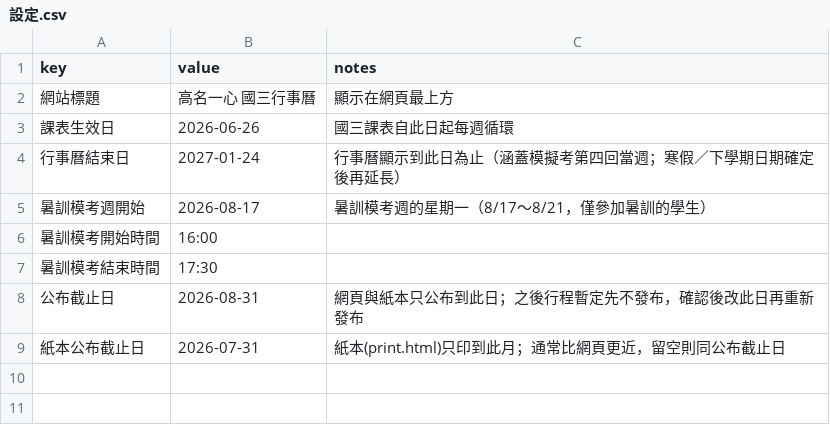
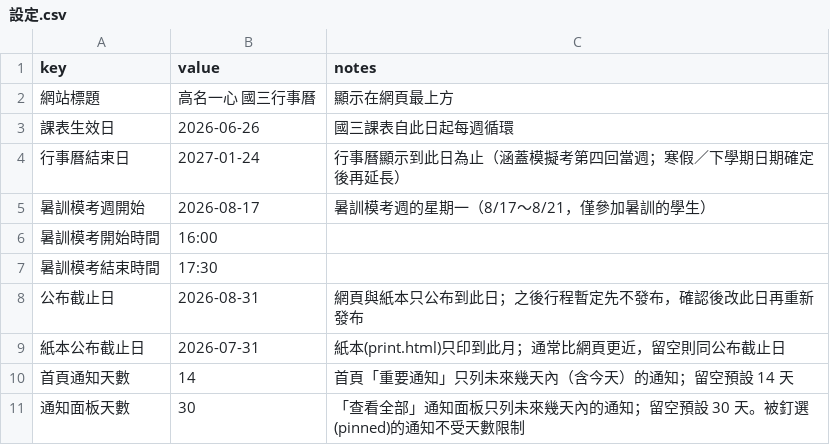
Before and after one commit to Jimmy-hola/guoming-class-calendar, a CSV file: data/設定.csv, drawn as a sheet.

```diff
--- a/data/設定.csv
+++ b/data/設定.csv
@@ -9 +9,3 @@
 紙本公布截止日,2026-07-31,紙本(print.html)只印到此月；通常比網頁更近，留空則同公布截止日
+首頁通知天數,14,首頁「重要通知」只列未來幾天內（含今天）的通知；留空預設 14 天
+通知面板天數,30,「查看全部」通知面板只列未來幾天內的通知；留空預設 30 天。被釘選(pinned)的通知不受天數限制
```
Also changed, not shown: data/特殊日.csv, data/重要日程.csv, 8 other files.
